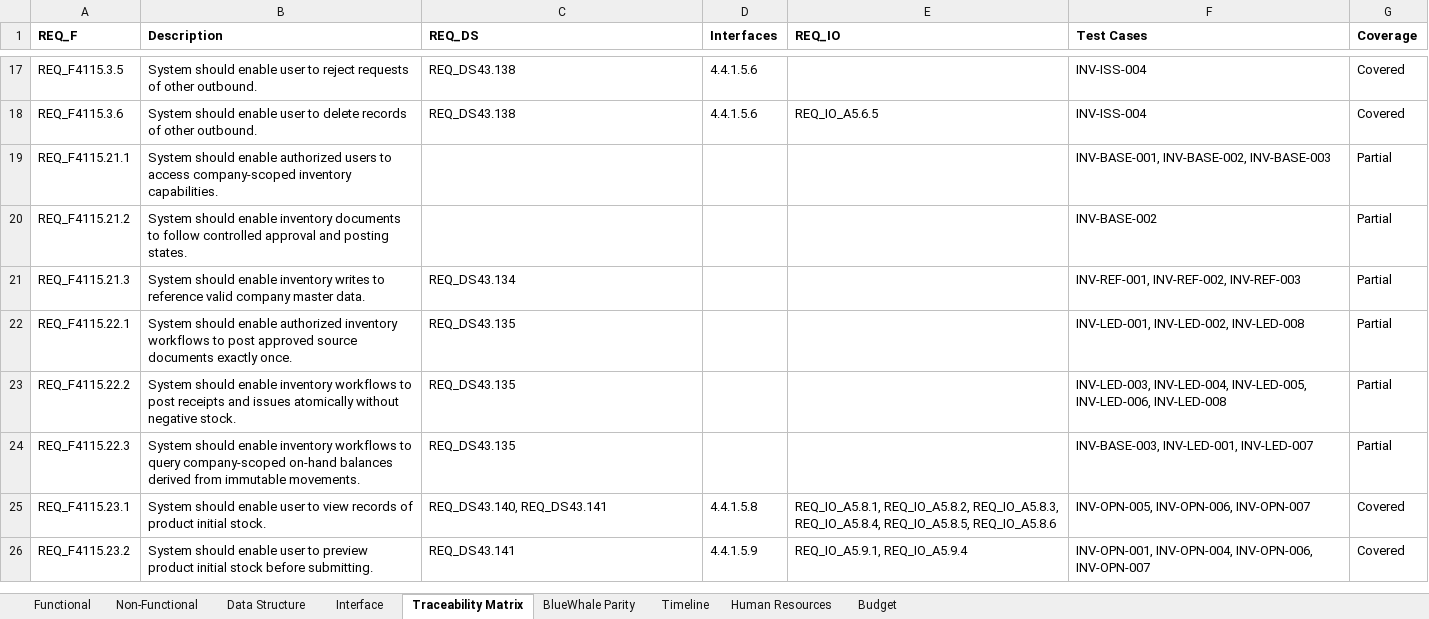
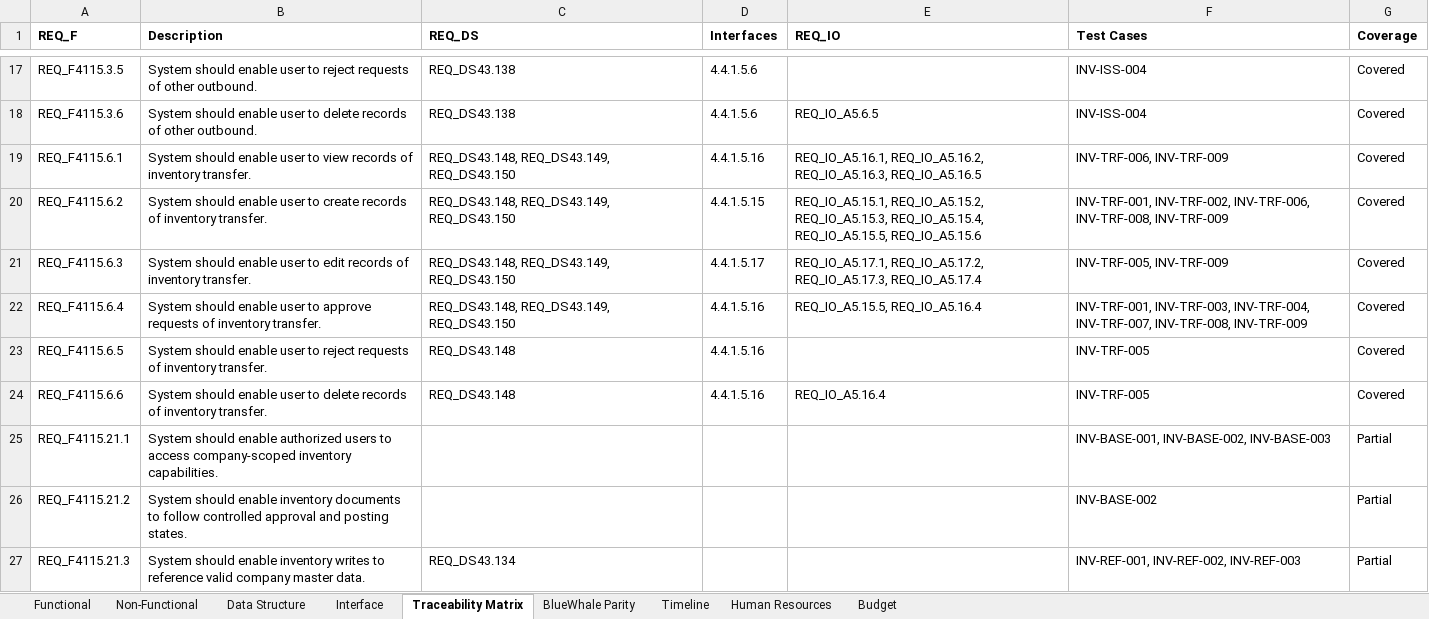
Before and after one commit to snowwhite10/MyERP, an Excel workbook: docs/99-output/MyERP_Requirements.xlsx, sheet Traceability Matrix, drawn as a sheet; only a part is shown, gaps mark what is left out; the shorter side is filled out with more unchanged rows; values as stored, in another font and other column widths than the file's, no borders; the diff names each change by its address in the sheet, - before the commit and + after, or states it on an @@ line.

```diff
--- a/docs/99-output/MyERP_Requirements.xlsx (sheet Traceability Matrix)
+++ b/docs/99-output/MyERP_Requirements.xlsx (sheet Traceability Matrix)
+row 19: REQ_F4115.6.1 | System should enable user to view records of inventory transfer. | REQ_DS43.148, REQ_DS43.149, REQ_DS43.150 | 4.4.1.5.16 | REQ_IO_A5.16.1, REQ_IO_A5.16.2, REQ_IO_A5.16.3, REQ_IO_A5.16.5 | INV-TRF-006, INV-TRF-009 | Covered
+row 20: REQ_F4115.6.2 | System should enable user to create records of inventory transfer. | REQ_DS43.148, REQ_DS43.149, REQ_DS43.150 | 4.4.1.5.15 | REQ_IO_A5.15.1, REQ_IO_A5.15.2, REQ_IO_A5.15.3, REQ_IO_A5.15.4, REQ_IO_A5.15.5, REQ_IO_A5.15.6 | INV-TRF-001, INV-TRF-002, INV-TRF-006, INV-TRF-008, INV-TRF-009 | Covered
+row 21: REQ_F4115.6.3 | System should enable user to edit records of inventory transfer. | REQ_DS43.148, REQ_DS43.149, REQ_DS43.150 | 4.4.1.5.17 | REQ_IO_A5.17.1, REQ_IO_A5.17.2, REQ_IO_A5.17.3, REQ_IO_A5.17.4 | INV-TRF-005, INV-TRF-009 | Covered
+row 22: REQ_F4115.6.4 | System should enable user to approve requests of inventory transfer. | REQ_DS43.148, REQ_DS43.149, REQ_DS43.150 | 4.4.1.5.16 | REQ_IO_A5.15.5, REQ_IO_A5.16.4 | INV-TRF-001, INV-TRF-003, INV-TRF-004, INV-TRF-007, INV-TRF-008, INV-TRF-009 | Covered
+row 23: REQ_F4115.6.5 | System should enable user to reject requests of inventory transfer. | REQ_DS43.148 | 4.4.1.5.16 |  | INV-TRF-005 | Covered
+row 24: REQ_F4115.6.6 | System should enable user to delete records of inventory transfer. | REQ_DS43.148 | 4.4.1.5.16 | REQ_IO_A5.16.4 | INV-TRF-005 | Covered
```
Also changed, not shown: sheet Interface, sheet Functional, sheet Data Structure, sheet BlueWhale Parity, 21 other files.
